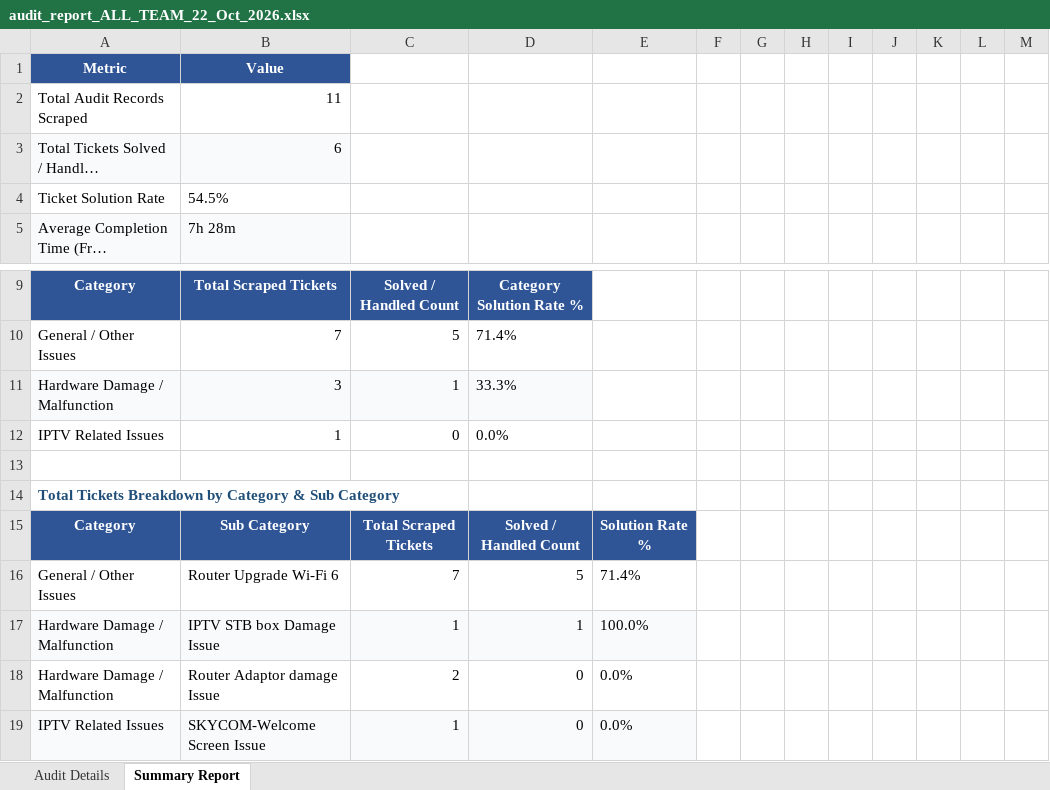
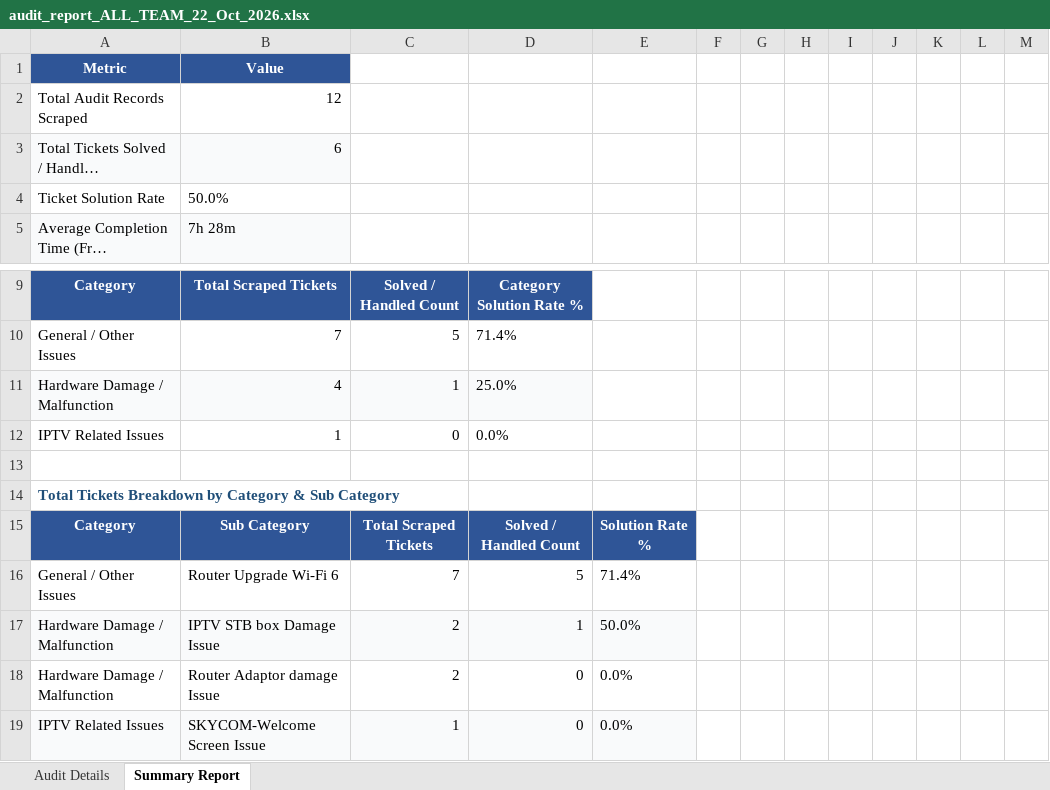
Before and after one commit to pradeepneupane10/employee-audit-app, an Excel workbook: audit_report_ALL_TEAM_22_Oct_2026.xlsx, sheet Summary Report, drawn as a sheet; only a part is shown, gaps mark what is left out; long unchanged cells end in …; values as stored, in another font and other column widths than the file's, no borders; the diff names each change by its address in the sheet, - before the commit and + after, or states it on an @@ line.

```diff
--- a/audit_report_ALL_TEAM_22_Oct_2026.xlsx (sheet Summary Report)
+++ b/audit_report_ALL_TEAM_22_Oct_2026.xlsx (sheet Summary Report)
-B2: 11
+B2: 12
-B4: 54.5%
+B4: 50.0%
-B11: 3
+B11: 4
-D11: 33.3%
+D11: 25.0%
-C17: 1
+C17: 2
-E17: 100.0%
+E17: 50.0%
```
Also changed, not shown: sheet Audit Details, EXECUTIVE_TEAM_AUDIT_REPORT_22_Oct_2026.xlsx, 1 other file.
